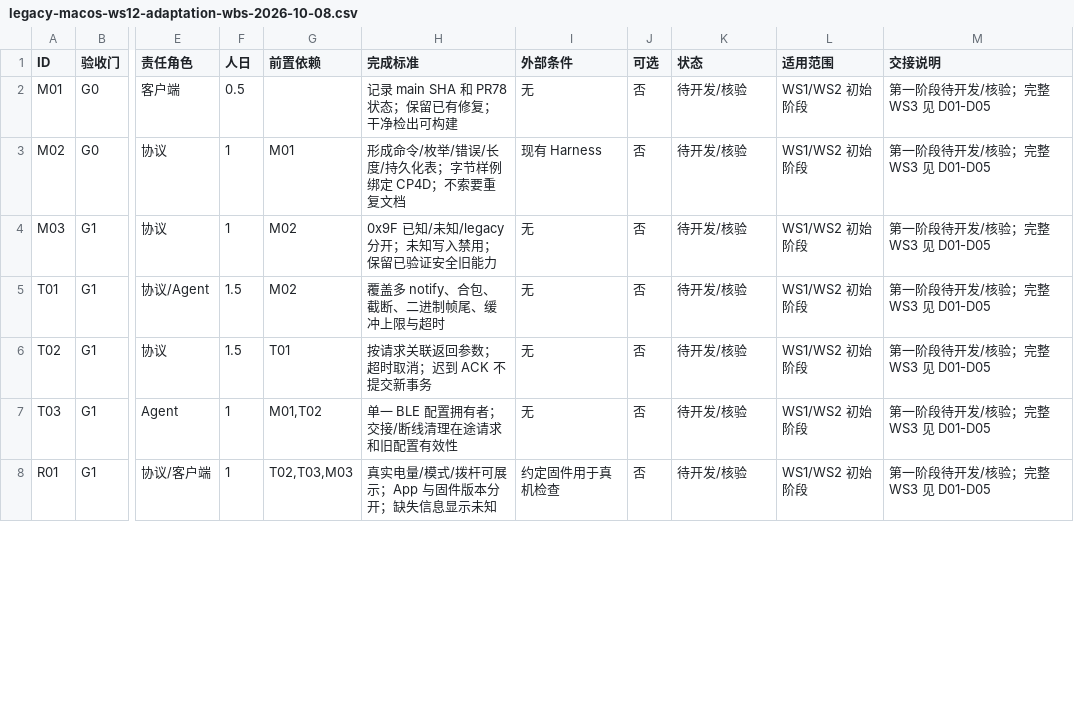
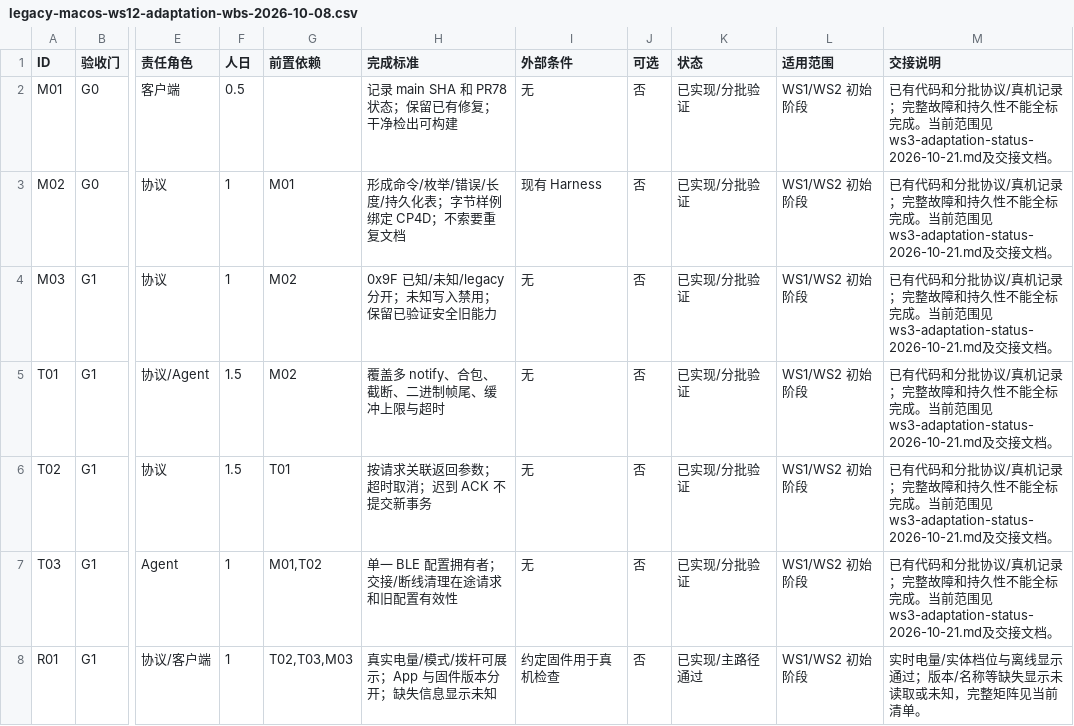
Before and after one commit to AhakeyAI/desktop, a CSV file: docs/ahastudio/legacy-macos-ws12-adaptation-wbs-2026-10-08.csv, drawn as a sheet; only a part is shown, gaps mark what is left out; the diff covers the shown part only; the diff names each change by its address in the sheet, - before the commit and + after, or states it on an @@ line.

```diff
--- a/docs/ahastudio/legacy-macos-ws12-adaptation-wbs-2026-10-08.csv
+++ b/docs/ahastudio/legacy-macos-ws12-adaptation-wbs-2026-10-08.csv
-K2:K7 (状态): 待开发/核验
+K2:K7 (状态): 已实现/分批验证
-M2:M7 (交接说明): 第一阶段待开发/核验；完整 WS3 见 D01-D05
+M2:M7 (交接说明): 已有代码和分批协议/真机记录；完整故障和持久性不能全标完成。当前范围见ws3-adaptation-status-2026-10-21.md及交接文档。
-K8 (状态): 待开发/核验
+K8 (状态): 已实现/主路径通过
-M8 (交接说明): 第一阶段待开发/核验；完整 WS3 见 D01-D05
+M8 (交接说明): 实时电量/实体档位与离线显示通过；版本/名称等缺失显示未读取或未知，完整矩阵见当前清单。
```
Also changed, not shown: 39 edited cells elsewhere in this file, 6 other files.
